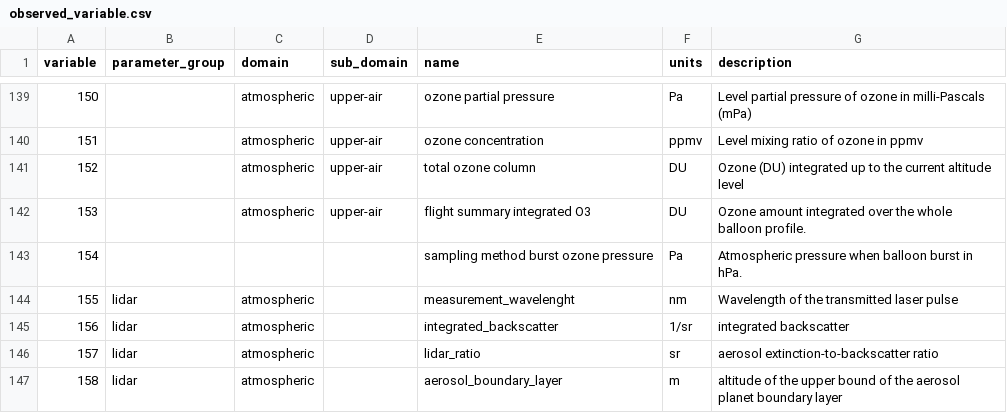
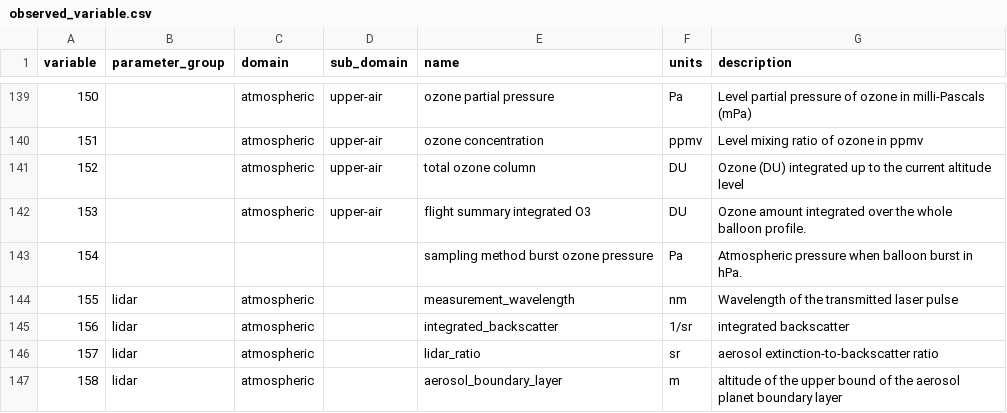
Before and after one commit to glamod/cdm-obs-documentation, a CSV file: docs/source/tables/code_tables/observed_variable/observed_variable.csv, drawn as a sheet; only a part is shown, gaps mark what is left out.

Commit message:
fixi ng spelling mistake

```diff
--- a/docs/source/tables/code_tables/observed_variable/observed_variable.csv
+++ b/docs/source/tables/code_tables/observed_variable/observed_variable.csv
@@ -143,3 +143,3 @@ variable,parameter_group,domain,sub_domain,name,units,description
 154,,,,sampling method burst ozone pressure,Pa,Atmospheric pressure when balloon burst in hPa.
-155,lidar,atmospheric,,measurement_wavelenght,nm,Wavelength of the transmitted laser pulse
+155,lidar,atmospheric,,measurement_wavelength,nm,Wavelength of the transmitted laser pulse
 156,lidar,atmospheric,,integrated_backscatter,1/sr,integrated backscatter
```
